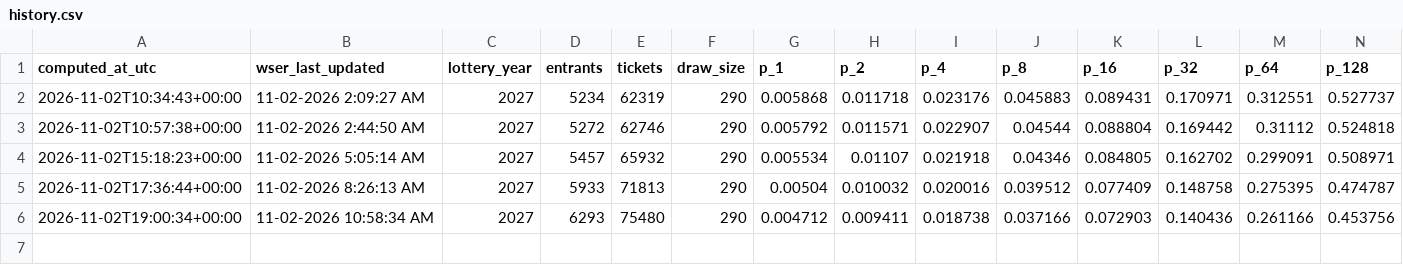
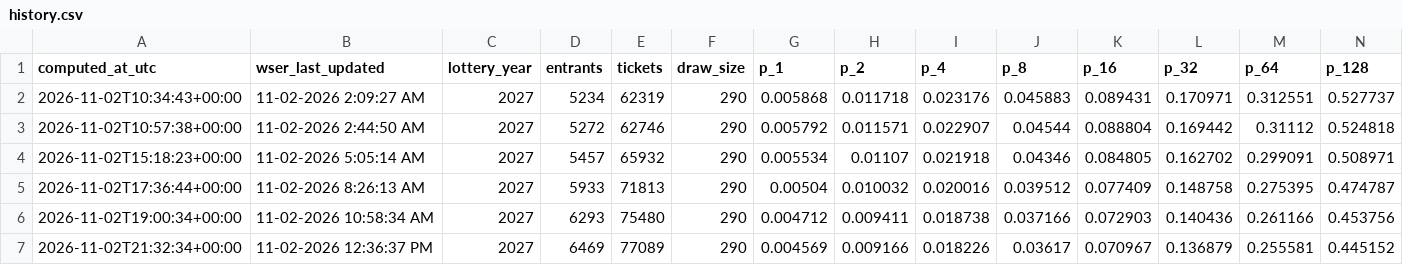
Before and after one commit to geopastore/geopastore.github.io, a CSV file: assets/wser/history.csv, drawn as a sheet; only a part is shown; rows hold the shown columns only; the diff names each change by its address in the sheet, - before the commit and + after, or states it on an @@ line.

```diff
--- a/assets/wser/history.csv
+++ b/assets/wser/history.csv
+row 7: 2026-11-02T21:32:34+00:00 | 11-02-2026 12:36:37 PM | 2027 | 6469 | 77089 | 290 | 0.004569 | 0.009166 | 0.018226 | 0.03617 | 0.070967 | 0.136879 | 0.255581 | 0.445152
```
Also changed, not shown: 1 other file.
